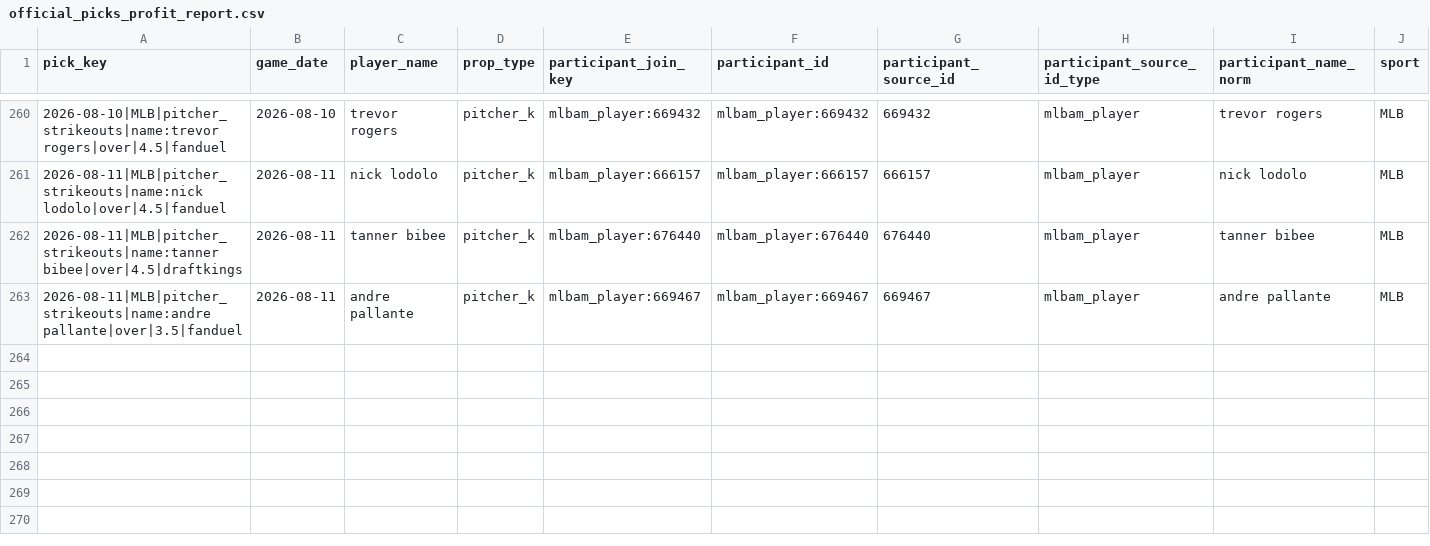
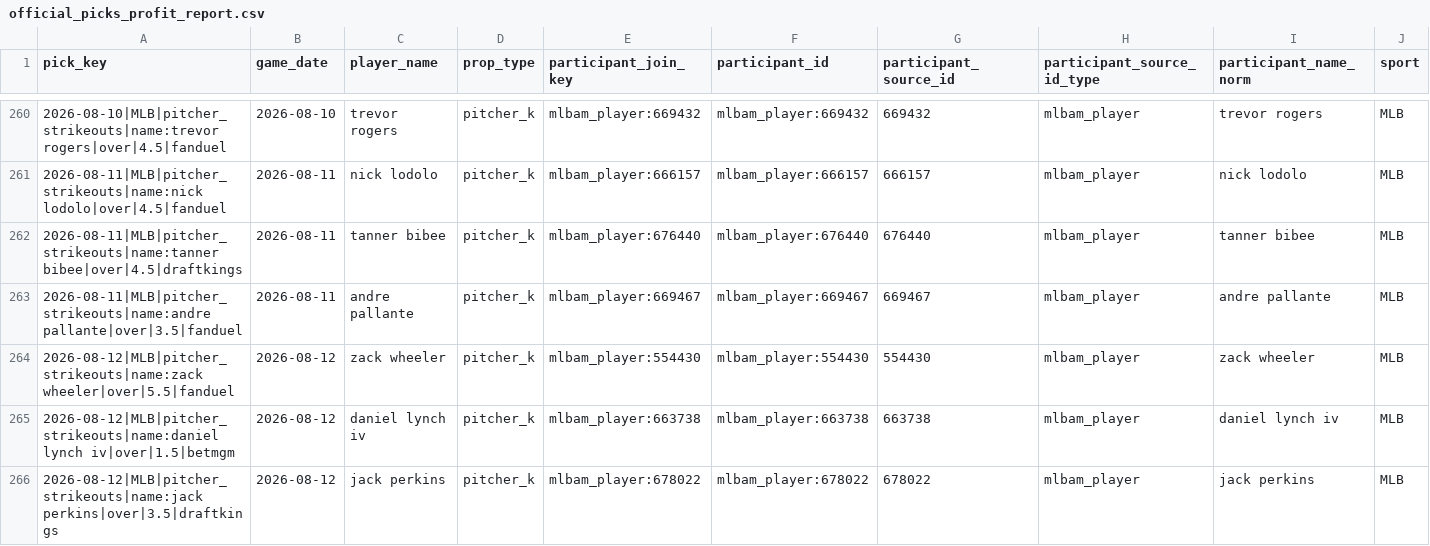
Before and after one commit to Ethrogo/proGramble, a CSV file: MLB/data/tracking/official_picks_profit_report.csv, drawn as a sheet; only a part is shown, gaps mark what is left out; rows hold the shown columns only; the diff names each change by its address in the sheet, - before the commit and + after, or states it on an @@ line.

```diff
--- a/MLB/data/tracking/official_picks_profit_report.csv
+++ b/MLB/data/tracking/official_picks_profit_report.csv
+row 264: 2026-08-12|MLB|pitcher_strikeouts|name:zack wheeler|over|5.5|fanduel | 2026-08-12 | zack wheeler | pitcher_k | mlbam_player:554430 | mlbam_player:554430 | 554430 | mlbam_player | zack wheeler | MLB
+row 265: 2026-08-12|MLB|pitcher_strikeouts|name:daniel lynch iv|over|1.5|betmgm | 2026-08-12 | daniel lynch iv | pitcher_k | mlbam_player:663738 | mlbam_player:663738 | 663738 | mlbam_player | daniel lynch iv | MLB
+row 266: 2026-08-12|MLB|pitcher_strikeouts|name:jack perkins|over|3.5|draftkings | 2026-08-12 | jack perkins | pitcher_k | mlbam_player:678022 | mlbam_player:678022 | 678022 | mlbam_player | jack perkins | MLB
```
Also changed, not shown: MLB/data/tracking/official_picks_history.csv, MLB/data/tracking/official_picks_profit_by_book.csv, 10 other files.
